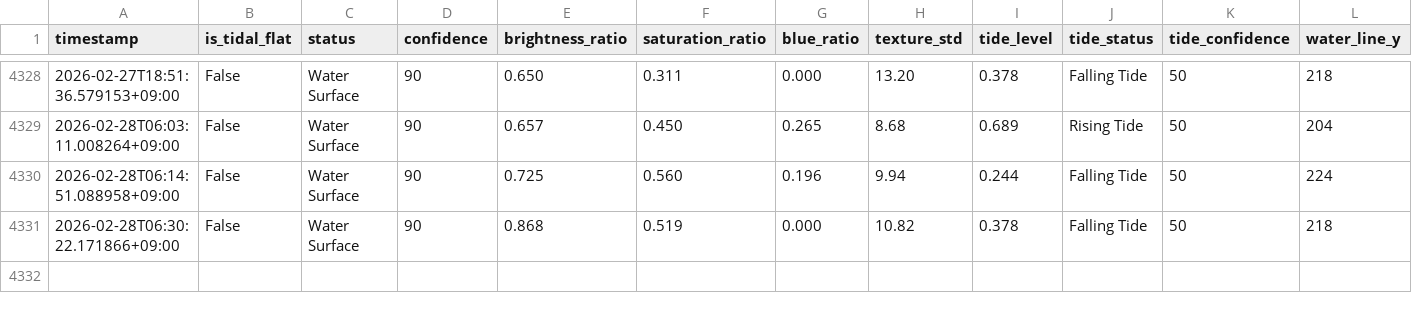
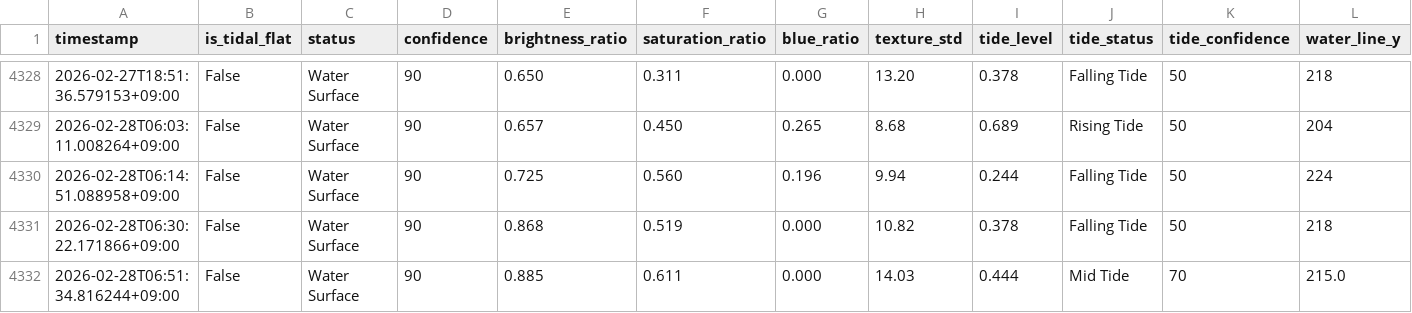
Before and after one commit to kitsukisaiseikyo-byte/nayako-higata, a CSV file: results/monitoring_log.csv, drawn as a sheet; only a part is shown, gaps mark what is left out; rows hold the shown columns only; the diff names each change by its address in the sheet, - before the commit and + after, or states it on an @@ line.

```diff
--- a/results/monitoring_log.csv
+++ b/results/monitoring_log.csv
+row 4332: 2026-02-28T06:51:34.816244+09:00 | False | Water Surface | 90 | 0.885 | 0.611 | 0.000 | 14.03 | 0.444 | Mid Tide | 70 | 215.0
```
Also changed, not shown: 3 other files.
